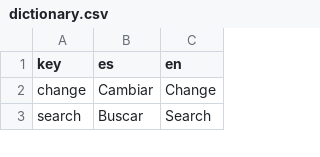
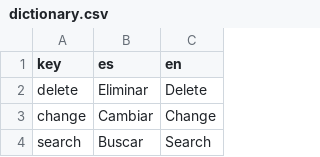
Before and after one commit to Ezetorc/vibe-page, a CSV file: src/constants/dictionary.csv, drawn as a sheet; only a part is shown; the diff names each change by its address in the sheet, - before the commit and + after, or states it on an @@ line.

```diff
--- a/src/constants/dictionary.csv
+++ b/src/constants/dictionary.csv
+row 2: delete | Eliminar | Delete
```
Also changed, not shown: 40 other files.
